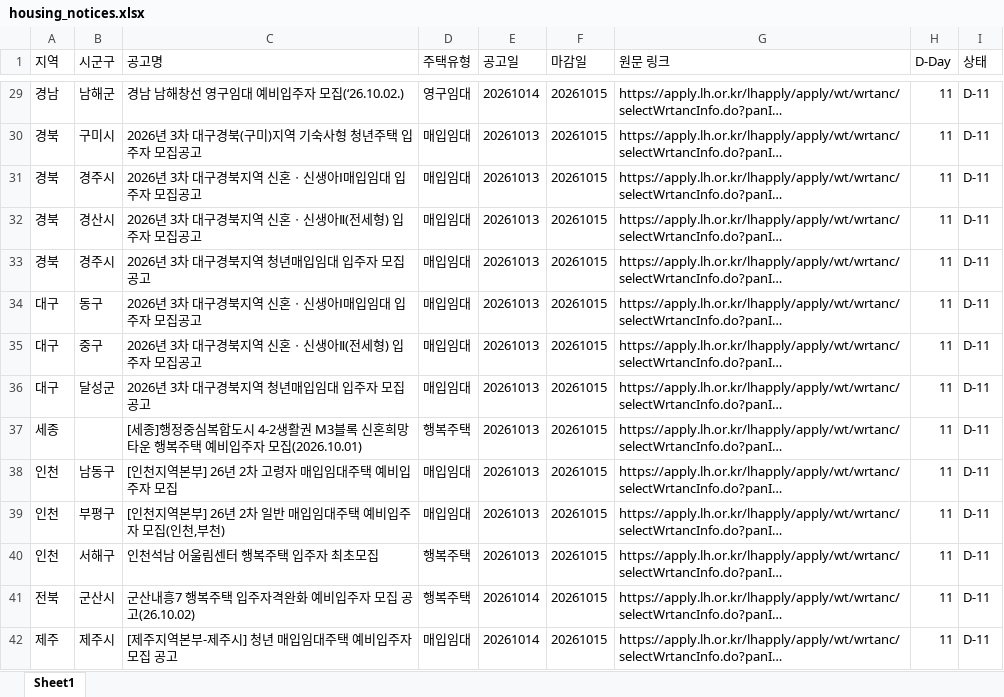
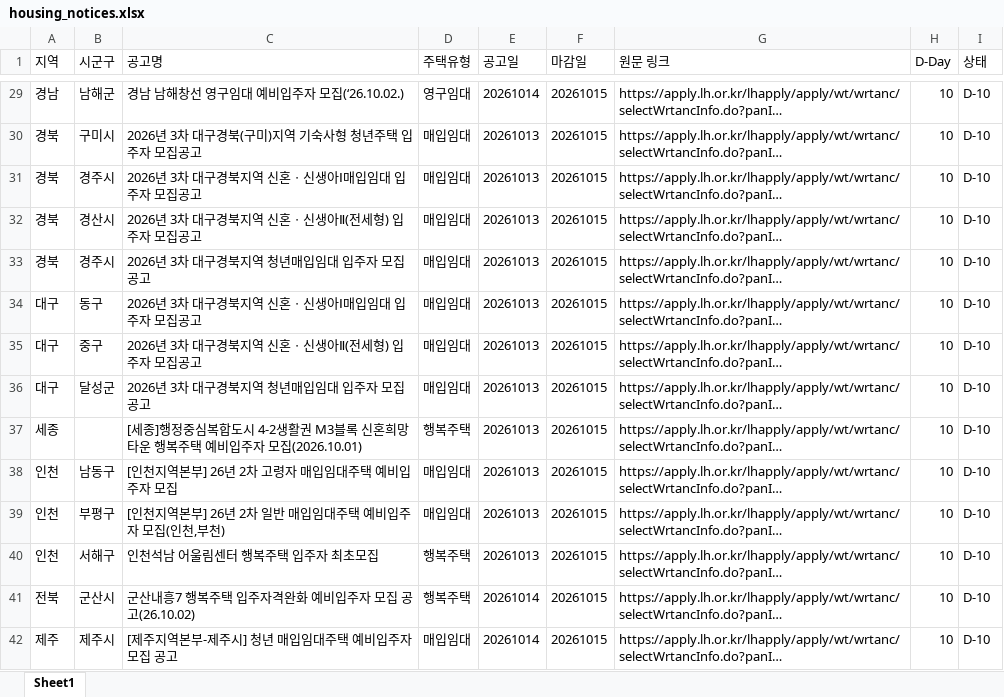
Before and after one commit to wnsdnjs867-svg/housing-dashboard, an Excel workbook: housing_notices.xlsx, sheet Sheet1, drawn as a sheet; only a part is shown, gaps mark what is left out; long unchanged cells end in …; values as stored, in another font and other column widths than the file's, no borders; the diff covers the shown part only; the diff names each change by its address in the sheet, - before the commit and + after, or states it on an @@ line.

```diff
--- a/housing_notices.xlsx (sheet Sheet1)
+++ b/housing_notices.xlsx (sheet Sheet1)
-H29:H42 (D-Day): 11
+H29:H42 (D-Day): 10
-I29:I42 (상태): D-11
+I29:I42 (상태): D-10
```
Also changed, not shown: 246 edited cells elsewhere in this sheet, 2 other files.
